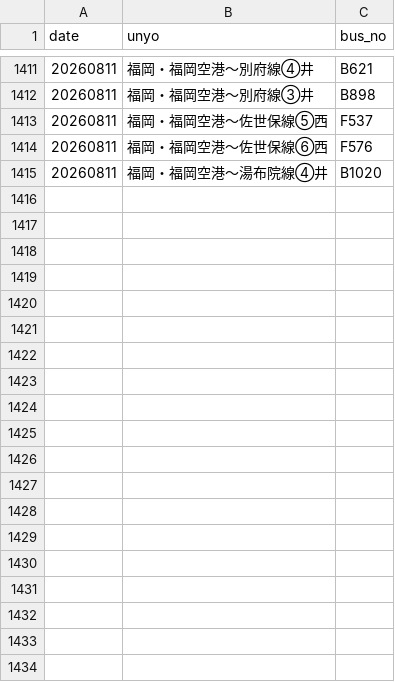
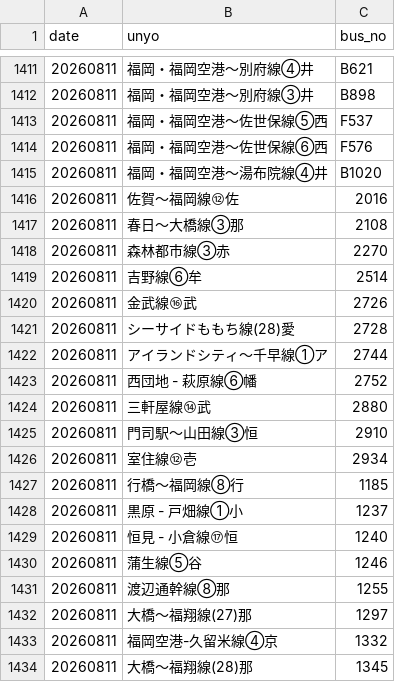
Before and after one commit to sakuraps1134/naviapp, a CSV file: 20260811.csv, drawn as a sheet; only a part is shown, gaps mark what is left out; the diff covers the shown part only.

```diff
--- a/20260811.csv
+++ b/20260811.csv
@@ -1415 +1415,20 @@
 "20260811","福岡・福岡空港～湯布院線④井","B1020"
+"20260811","佐賀～福岡線⑫佐","2016"
+"20260811","春日～大橋線③那","2108"
+"20260811","森林都市線③赤","2270"
+"20260811","吉野線⑥牟","2514"
+"20260811","金武線⑯武","2726"
+"20260811","シーサイドももち線(28)愛","2728"
+"20260811","アイランドシティ～千早線①ア","2744"
+"20260811","西団地 - 萩原線⑥幡","2752"
+"20260811","三軒屋線⑭武","2880"
+"20260811","門司駅～山田線③恒","2910"
+"20260811","室住線⑫壱","2934"
+"20260811","行橋～福岡線⑧行","1185"
+"20260811","黒原 - 戸畑線①小","1237"
+"20260811","恒見 - 小倉線⑰恒","1240"
+"20260811","蒲生線⑤谷","1246"
+"20260811","渡辺通幹線⑧那","1255"
+"20260811","大橋～福翔線(27)那","1297"
+"20260811","福岡空港-久留米線④京","1332"
+"20260811","大橋～福翔線(28)那","1345"
```
Also changed, not shown: 41 added rows elsewhere in this file, 1 other file.
